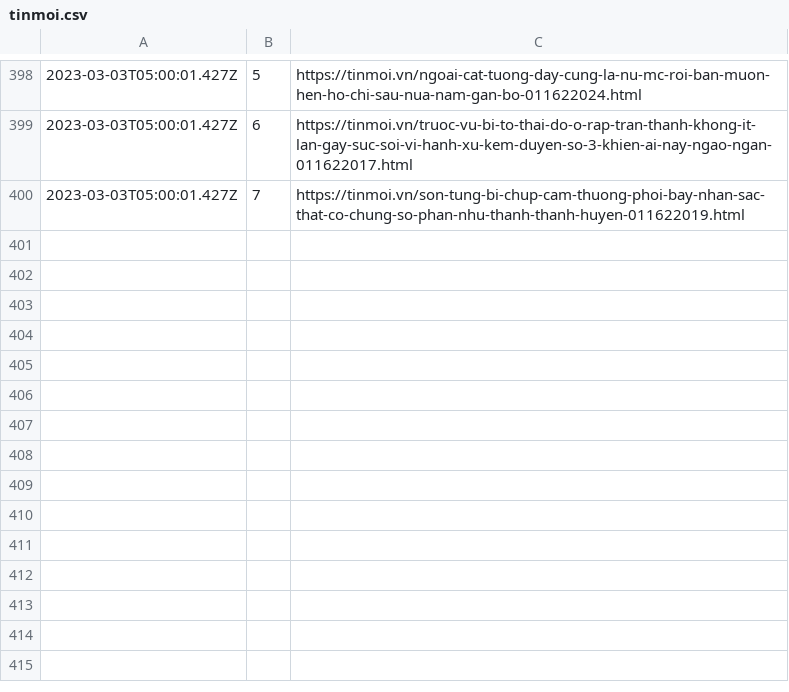
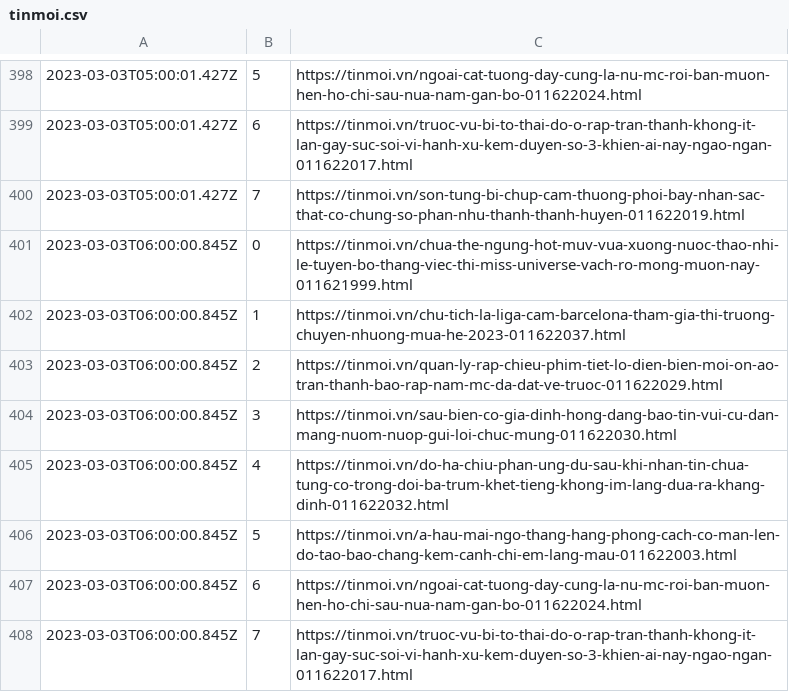
Before and after one commit to Actable-AI/public-datasets, a CSV file: tinmoi.csv, drawn as a sheet; only a part is shown, gaps mark what is left out.

Commit message:
Add new logs

```diff
--- a/tinmoi.csv
+++ b/tinmoi.csv
@@ -400 +400,9 @@
 2023-03-03T05:00:01.427Z,7,https://tinmoi.vn/son-tung-bi-chup-cam-thuong-phoi-bay-nhan-sac-that-co-chung-so-phan-nhu-thanh-thanh-huyen-011622019.html
+2023-03-03T06:00:00.845Z,0,https://tinmoi.vn/chua-the-ngung-hot-muv-vua-xuong-nuoc-thao-nhi-le-tuyen-bo-thang-viec-thi-miss-universe-vach-ro-mong-muon-nay-011621999.html
+2023-03-03T06:00:00.845Z,1,https://tinmoi.vn/chu-tich-la-liga-cam-barcelona-tham-gia-thi-truong-chuyen-nhuong-mua-he-2023-011622037.html
+2023-03-03T06:00:00.845Z,2,https://tinmoi.vn/quan-ly-rap-chieu-phim-tiet-lo-dien-bien-moi-on-ao-tran-thanh-bao-rap-nam-mc-da-dat-ve-truoc-011622029.html
+2023-03-03T06:00:00.845Z,3,https://tinmoi.vn/sau-bien-co-gia-dinh-hong-dang-bao-tin-vui-cu-dan-mang-nuom-nuop-gui-loi-chuc-mung-011622030.html
+2023-03-03T06:00:00.845Z,4,https://tinmoi.vn/do-ha-chiu-phan-ung-du-sau-khi-nhan-tin-chua-tung-co-trong-doi-ba-trum-khet-tieng-khong-im-lang-dua-ra-khang-dinh-011622032.html
+2023-03-03T06:00:00.845Z,5,https://tinmoi.vn/a-hau-mai-ngo-thang-hang-phong-cach-co-man-len-do-tao-bao-chang-kem-canh-chi-em-lang-mau-011622003.html
+2023-03-03T06:00:00.845Z,6,https://tinmoi.vn/ngoai-cat-tuong-day-cung-la-nu-mc-roi-ban-muon-hen-ho-chi-sau-nua-nam-gan-bo-011622024.html
+2023-03-03T06:00:00.845Z,7,https://tinmoi.vn/truoc-vu-bi-to-thai-do-o-rap-tran-thanh-khong-it-lan-gay-suc-soi-vi-hanh-xu-kem-duyen-so-3-khien-ai-nay-ngao-ngan-011622017.html
```
